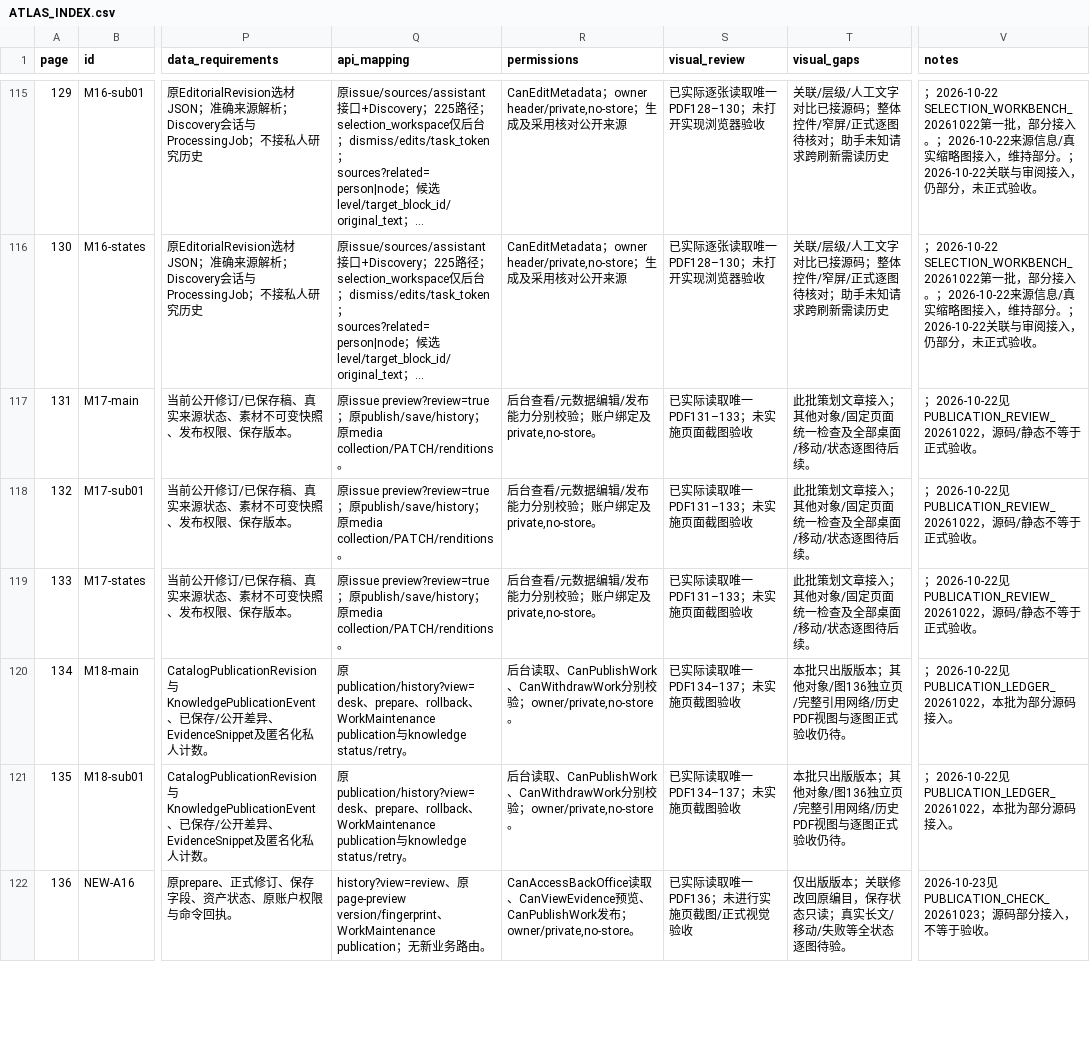
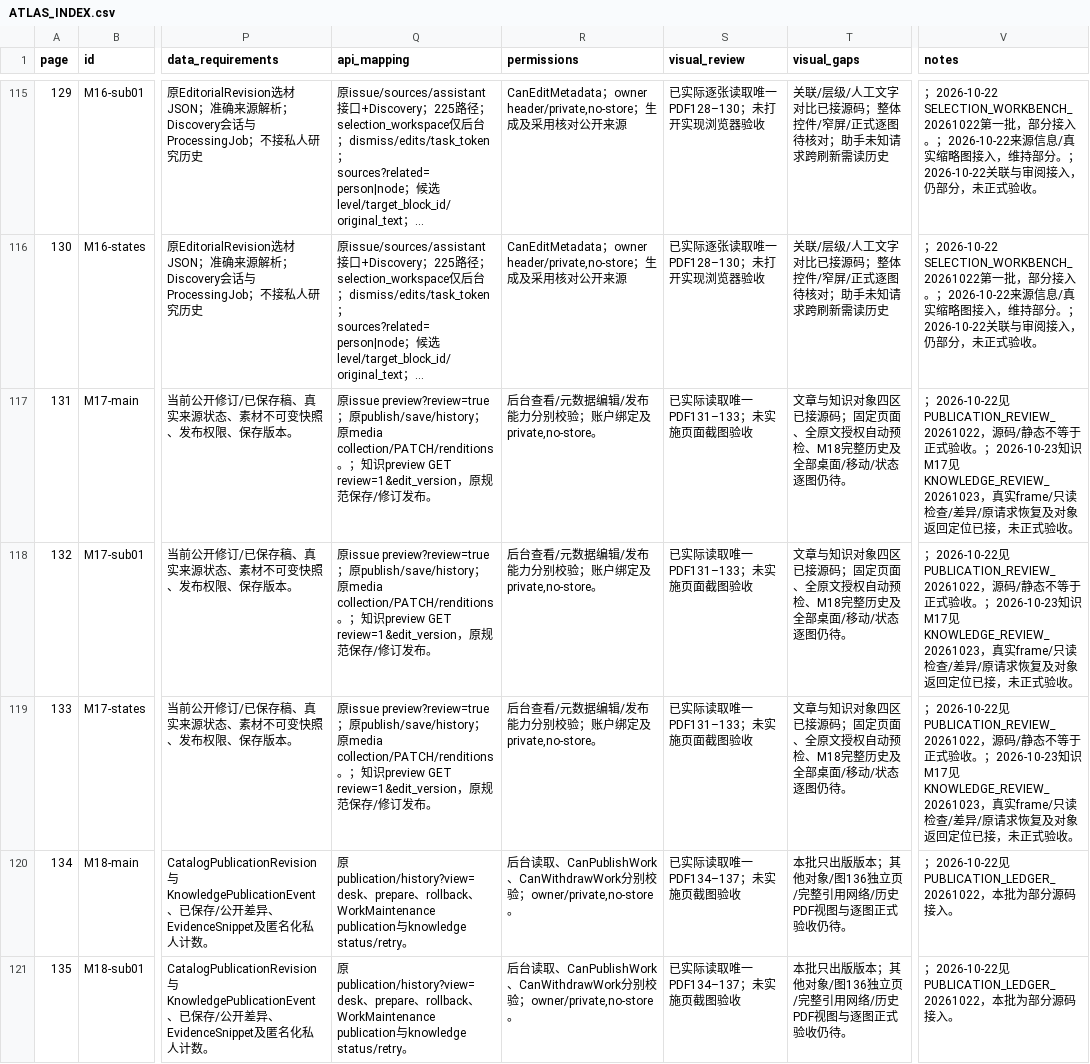
Before and after one commit to WinstonMo0807/social-theory-library, a CSV file: docs/stl4/ATLAS_INDEX.csv, drawn as a sheet; only a part is shown, gaps mark what is left out; the shorter side is filled out with more unchanged rows; long unchanged cells end in …; the diff names each change by its address in the sheet, - before the commit and + after, or states it on an @@ line.

Commit message:
feat(stl4): add knowledge publication review workspace

```diff
--- a/docs/stl4/ATLAS_INDEX.csv
+++ b/docs/stl4/ATLAS_INDEX.csv
-Q117:Q119 (api_mapping): …collection/PATCH/renditions。
+Q117:Q119 (api_mapping): …collection/PATCH/renditions。；知识preview GET review=1&edit_version，原规范保存/修订发布。
-T117:T119 (visual_gaps): 此批策划文章接入；其他对象/固定页面统一检查及全部桌面/移动/状态逐图待后续。
+T117:T119 (visual_gaps): 文章与知识对象四区已接源码；固定页面、全原文授权自动预检、M18完整历史及全部桌面/移动/状态逐图仍待。
-V117:V119 (notes): …收。
+V117:V119 (notes): …收。；2026-10-23知识M17见KNOWLEDGE_REVIEW_20261023，真实frame/只读检查/差异/原请求恢复及对象返回定位已接，未正式验收。
```
Also changed, not shown: 24 other files.
